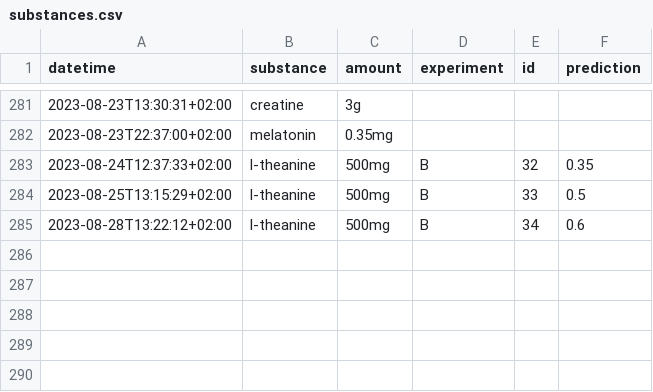
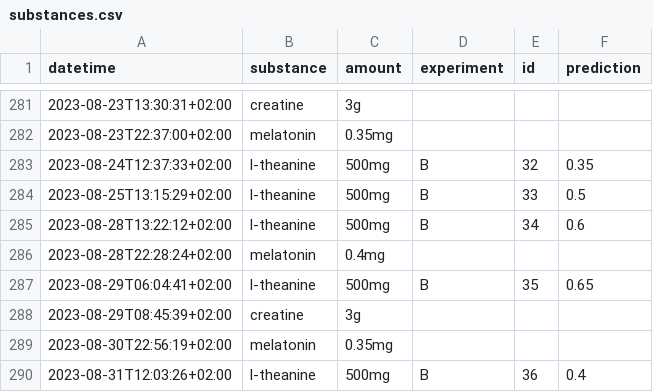
Before and after one commit to niplav/site, a CSV file: data/substances.csv, drawn as a sheet; only a part is shown, gaps mark what is left out; the diff names each change by its address in the sheet, - before the commit and + after, or states it on an @@ line.

Commit message:
Quality of decomposition, data. Restored hodge.py

```diff
--- a/data/substances.csv
+++ b/data/substances.csv
+row 286: 2023-08-28T22:28:24+02:00 | melatonin | 0.4mg
+row 287: 2023-08-29T06:04:41+02:00 | l-theanine | 500mg | B | 35 | 0.65
+row 288: 2023-08-29T08:45:39+02:00 | creatine | 3g
+row 289: 2023-08-30T22:56:19+02:00 | melatonin | 0.35mg
+row 290: 2023-08-31T12:03:26+02:00 | l-theanine | 500mg | B | 36 | 0.4
```
Also changed, not shown: data/mental.csv, data/sex.csv, 9 other files.
